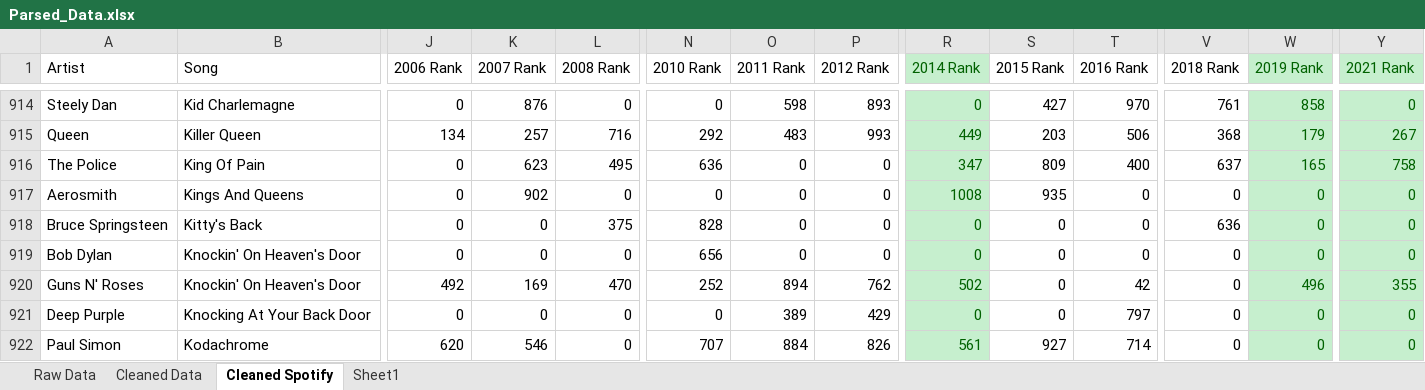
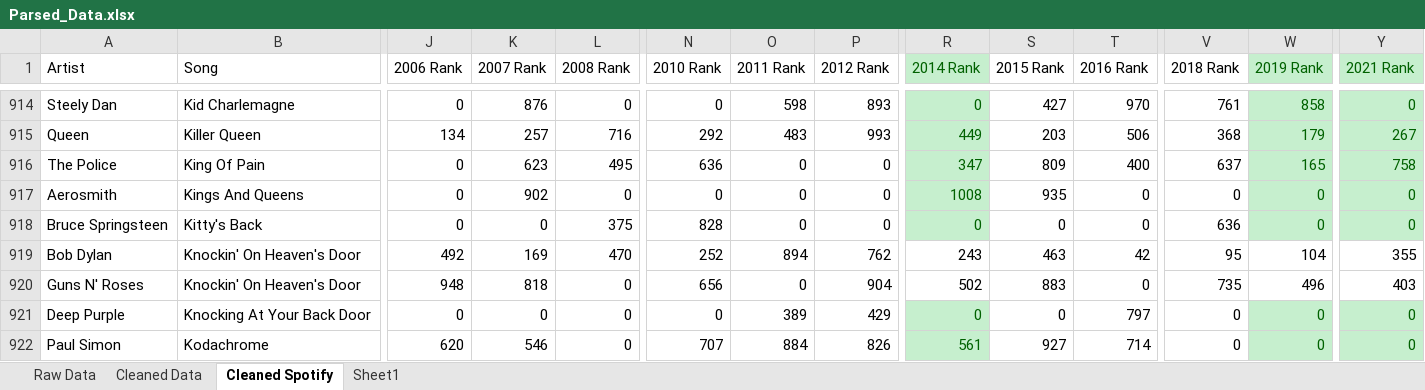
Before and after one commit to rfloyd01/Q1043, an Excel workbook: Song_Data/Parsed_Data.xlsx, sheet Cleaned Spotify, drawn as a sheet; only a part is shown, gaps mark what is left out; values as stored, in another font and other column widths than the file's, no borders; the diff covers the shown part only; the diff names each change by its address in the sheet, - before the commit and + after, or states it on an @@ line.

Commit message:
fixed knockin on heavens door

```diff
--- a/Song_Data/Parsed_Data.xlsx (sheet Cleaned Spotify)
+++ b/Song_Data/Parsed_Data.xlsx (sheet Cleaned Spotify)
-J919 (2006 Rank): 0
+J919 (2006 Rank): 492
-K919 (2007 Rank): 0
+K919 (2007 Rank): 169
-L919 (2008 Rank): 0
+L919 (2008 Rank): 470
-N919 (2010 Rank): 656
+N919 (2010 Rank): 252
-O919 (2011 Rank): 0
+O919 (2011 Rank): 894
-P919 (2012 Rank): 0
+P919 (2012 Rank): 762
-R919 (2014 Rank): 0
+R919 (2014 Rank): 243
@@ R919:R920 fill: #C6EFCE → none, text colour: #006100 → black @@
-S919 (2015 Rank): 0
+S919 (2015 Rank): 463
-T919 (2016 Rank): 0
+T919 (2016 Rank): 42
-V919 (2018 Rank): 0
+V919 (2018 Rank): 95
-W919 (2019 Rank): 0
+W919 (2019 Rank): 104
@@ W919:W920 fill: #C6EFCE → none, text colour: #006100 → black @@
-Y919 (2021 Rank): 0
+Y919 (2021 Rank): 355
@@ Y919:Y920 fill: #C6EFCE → none, text colour: #006100 → black @@
-J920 (2006 Rank): 492
+J920 (2006 Rank): 948
-K920 (2007 Rank): 169
+K920 (2007 Rank): 818
-L920 (2008 Rank): 470
+L920 (2008 Rank): 0
-N920 (2010 Rank): 252
+N920 (2010 Rank): 656
-O920 (2011 Rank): 894
+O920 (2011 Rank): 0
-P920 (2012 Rank): 762
+P920 (2012 Rank): 904
-S920 (2015 Rank): 0
+S920 (2015 Rank): 883
-T920 (2016 Rank): 42
+T920 (2016 Rank): 0
-V920 (2018 Rank): 0
+V920 (2018 Rank): 735
-Y920 (2021 Rank): 355
+Y920 (2021 Rank): 403
```
Also changed, not shown: 7 edited cells elsewhere in this sheet.
